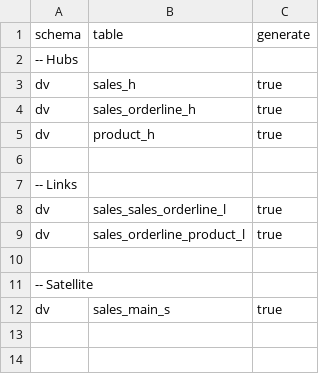
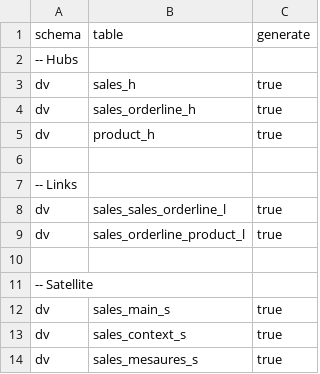
Before and after one commit to TopOfMinds/EcommerceAnalysisDataVault, a CSV file: metadata/target_tables.csv, drawn as a sheet.

```diff
--- a/metadata/target_tables.csv
+++ b/metadata/target_tables.csv
@@ -12 +12,3 @@ dv,sales_orderline_product_l,true
 dv,sales_main_s,true
+dv,sales_context_s,true
+dv,sales_mesaures_s,true
```
Also changed, not shown: metadata/mapping/column/sales.csv, metadata/mapping/table/table_mappings.csv, 4 other files.
